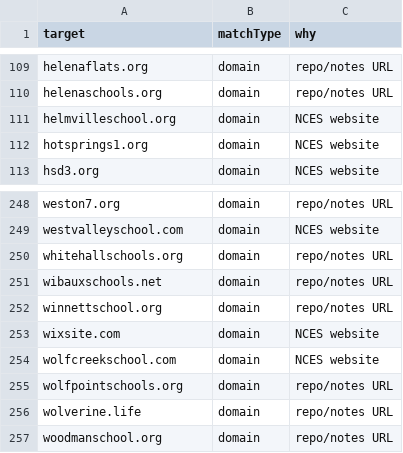
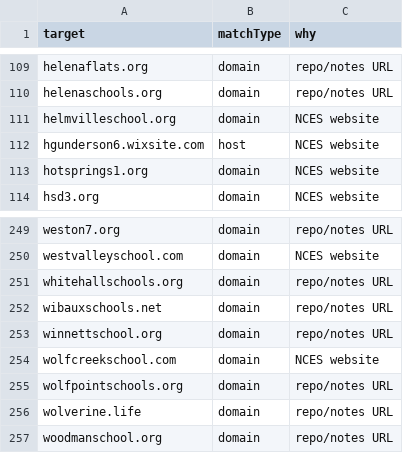
Before and after one commit to bostickmike/wayback-deep-search, a TSV file: targets.tsv, drawn as a sheet; only a part is shown, gaps mark what is left out.

```diff
--- a/targets.tsv
+++ b/targets.tsv
@@ -111,2 +111,3 @@ helenaschools.org	domain	repo/notes URL
 helmvilleschool.org	domain	NCES website
+hgunderson6.wixsite.com	host	NCES website
 hotsprings1.org	domain	NCES website
@@ -252,3 +253,2 @@ wibauxschools.net	domain	repo/notes URL
 winnettschool.org	domain	repo/notes URL
-wixsite.com	domain	NCES website
 wolfcreekschool.com	domain	NCES website
```
Also changed, not shown: done.tsv, 4 other files.
